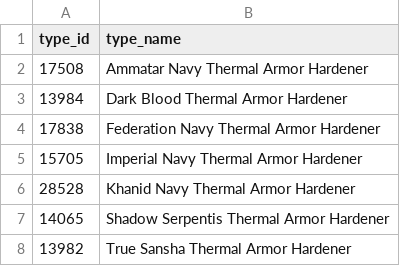
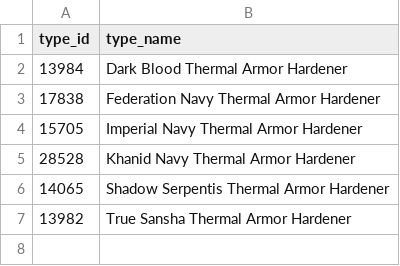
Before and after one commit to OrthelT/wcmkts_new, a CSV file: csvfiles/factionmap.csv, drawn as a sheet.

```diff
--- a/csvfiles/factionmap.csv
+++ b/csvfiles/factionmap.csv
@@ -1,3 +1,2 @@
 type_id,type_name
-17508,Ammatar Navy Thermal Armor Hardener
 13984,Dark Blood Thermal Armor Hardener
```
Also changed, not shown: 1 other file.
